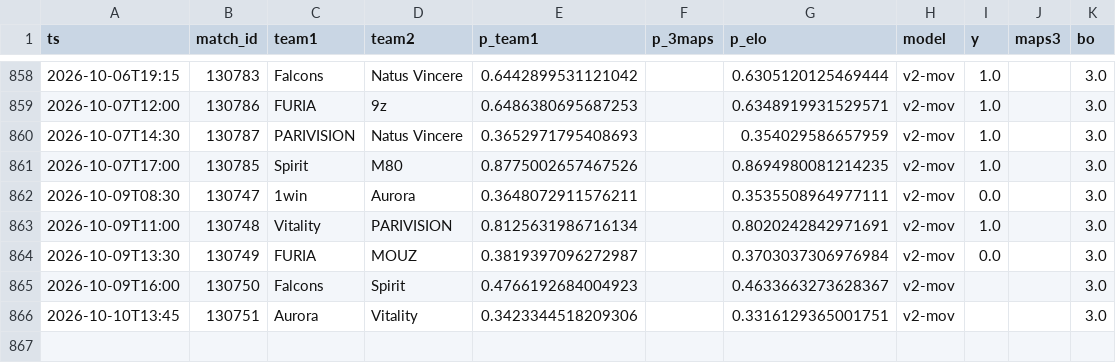
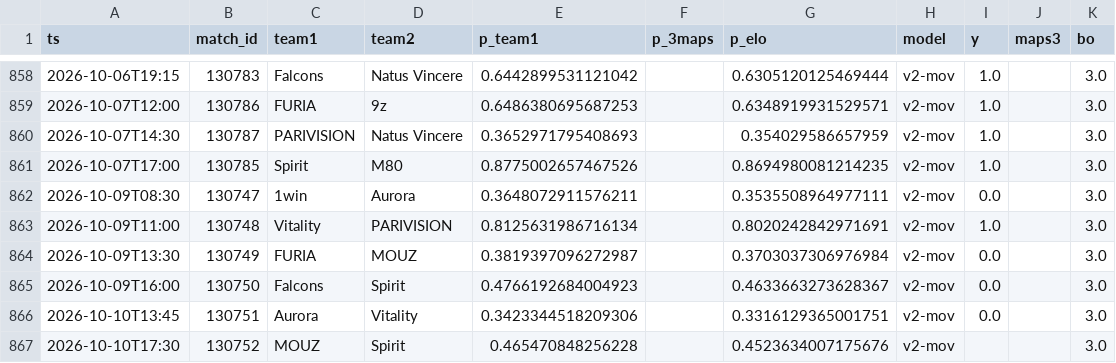
Before and after one commit to azcal/forecasting-lab, a CSV file: data/cs2.csv, drawn as a sheet; only a part is shown, gaps mark what is left out.

```diff
--- a/data/cs2.csv
+++ b/data/cs2.csv
@@ -864,3 +864,4 @@ ts,match_id,team1,team2,p_team1,p_3maps,p_elo,model,y,maps3,bo
 2026-10-09T13:30,130749,FURIA,MOUZ,0.3819397096272987,,0.3703037306976984,v2-mov,0.0,,3.0
-2026-10-09T16:00,130750,Falcons,Spirit,0.4766192684004923,,0.4633663273628367,v2-mov,,,3.0
-2026-10-10T13:45,130751,Aurora,Vitality,0.3423344518209306,,0.3316129365001751,v2-mov,,,3.0
+2026-10-09T16:00,130750,Falcons,Spirit,0.4766192684004923,,0.4633663273628367,v2-mov,0.0,,3.0
+2026-10-10T13:45,130751,Aurora,Vitality,0.3423344518209306,,0.3316129365001751,v2-mov,0.0,,3.0
+2026-10-10T17:30,130752,MOUZ,Spirit,0.465470848256228,,0.4523634007175676,v2-mov,,,3.0
```
Also changed, not shown: data/ncaaf.csv, data/nfl.csv, 5 other files.
